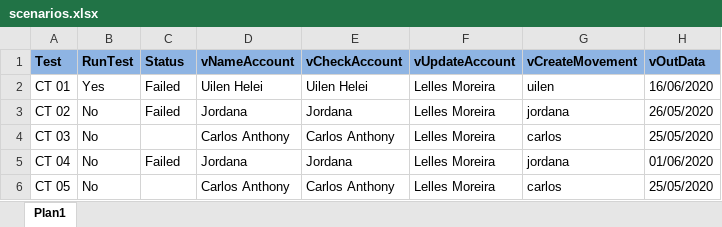
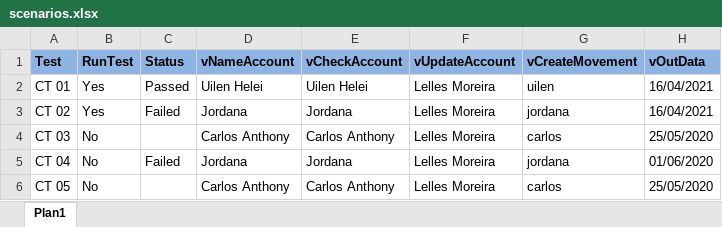
Before and after one commit to Uilen1/Tests-in-a-RealApplication, an Excel workbook: data/Scenarios/scenarios.xlsx, sheet Plan1, drawn as a sheet; values as stored, in another font and other column widths than the file's, no borders; the diff names each change by its address in the sheet, - before the commit and + after, or states it on an @@ line.

```diff
--- a/data/Scenarios/scenarios.xlsx (sheet Plan1)
+++ b/data/Scenarios/scenarios.xlsx (sheet Plan1)
-C2 (Status): Failed
+C2 (Status): Passed
-H2 (vOutData): 16/06/2020
+H2 (vOutData): 16/04/2021
-B3 (RunTest): No
+B3 (RunTest): Yes
-H3 (vOutData): 26/05/2020
+H3 (vOutData): 16/04/2021
```
Also changed, not shown: data/Scenarios/scenariosBackup.xlsx, 11 other files.
